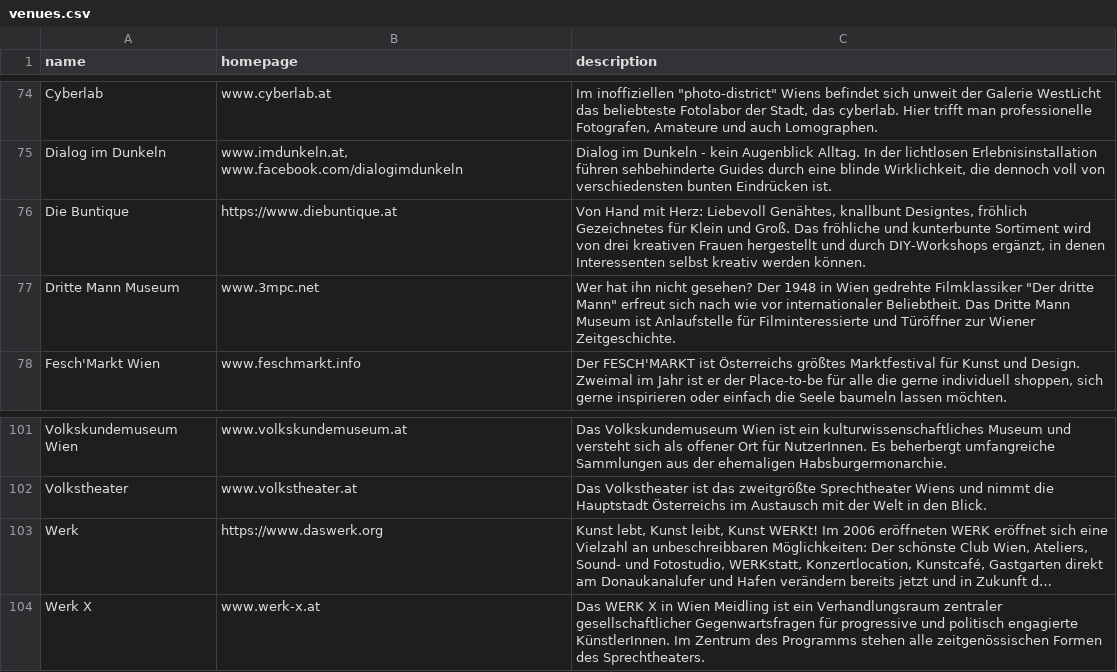
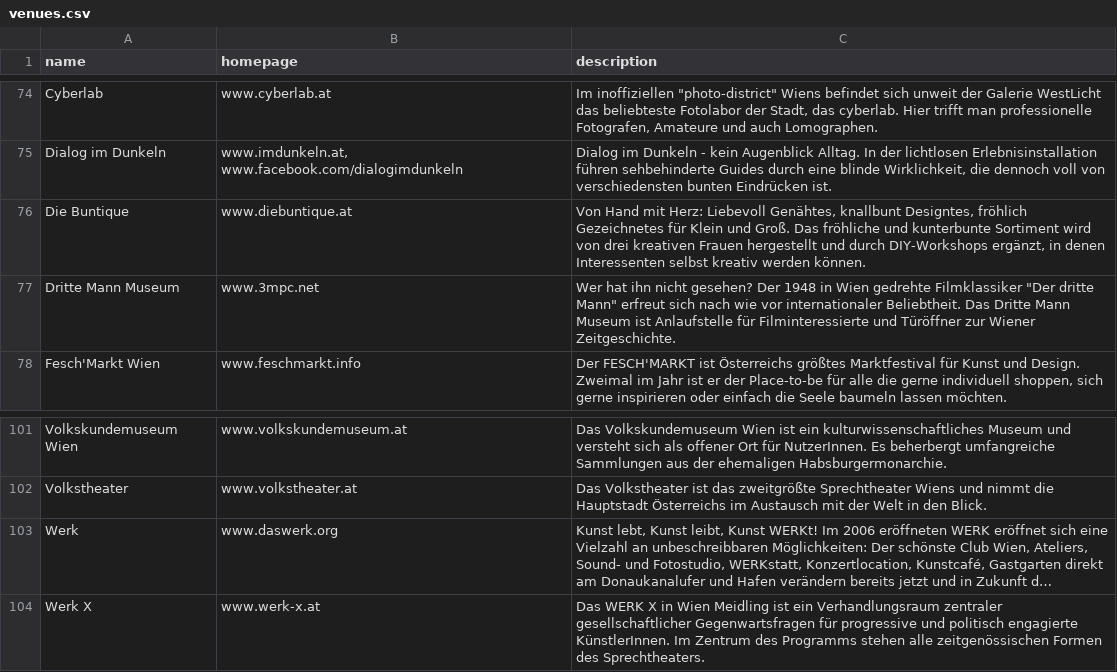
Before and after one commit to Team-LANS/luups-map, a CSV file: data/venues.csv, drawn as a sheet; only a part is shown, gaps mark what is left out; long unchanged cells end in …; the diff names each change by its address in the sheet, - before the commit and + after, or states it on an @@ line.

Commit message:
Clean up details view and data a bit

```diff
--- a/data/venues.csv
+++ b/data/venues.csv
-B76 (homepage): https://www.diebuntique.at
+B76 (homepage): www.diebuntique.at
-B103 (homepage): https://www.daswerk.org
+B103 (homepage): www.daswerk.org
```
Also changed, not shown: 1 other file.
